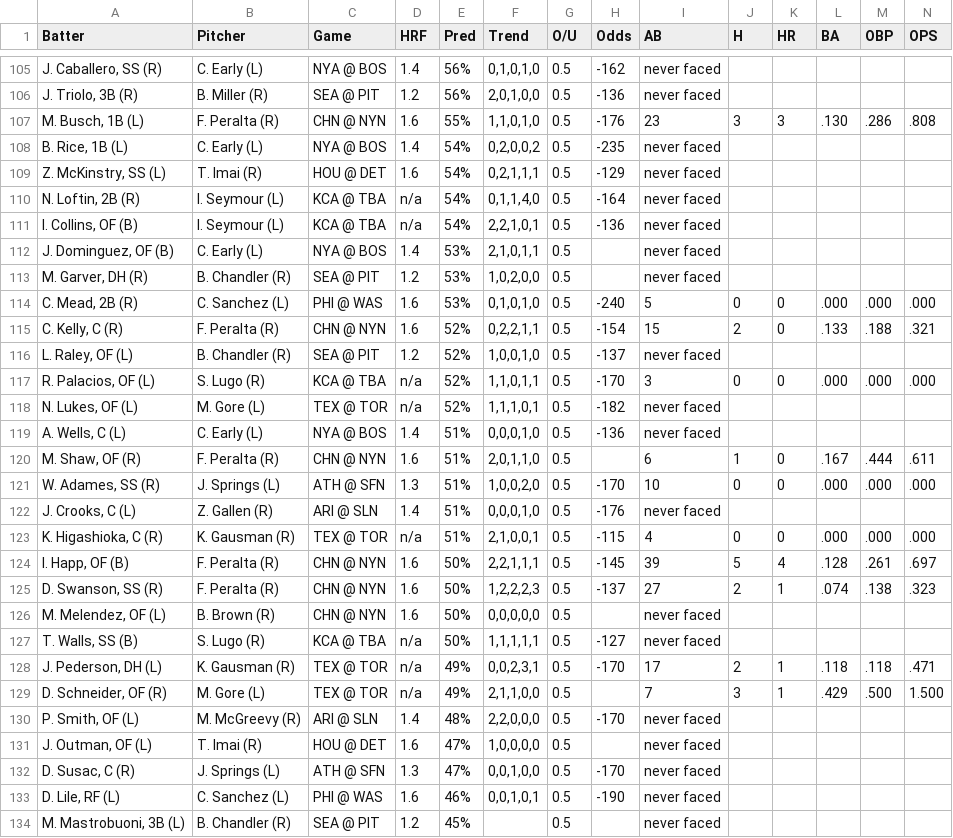
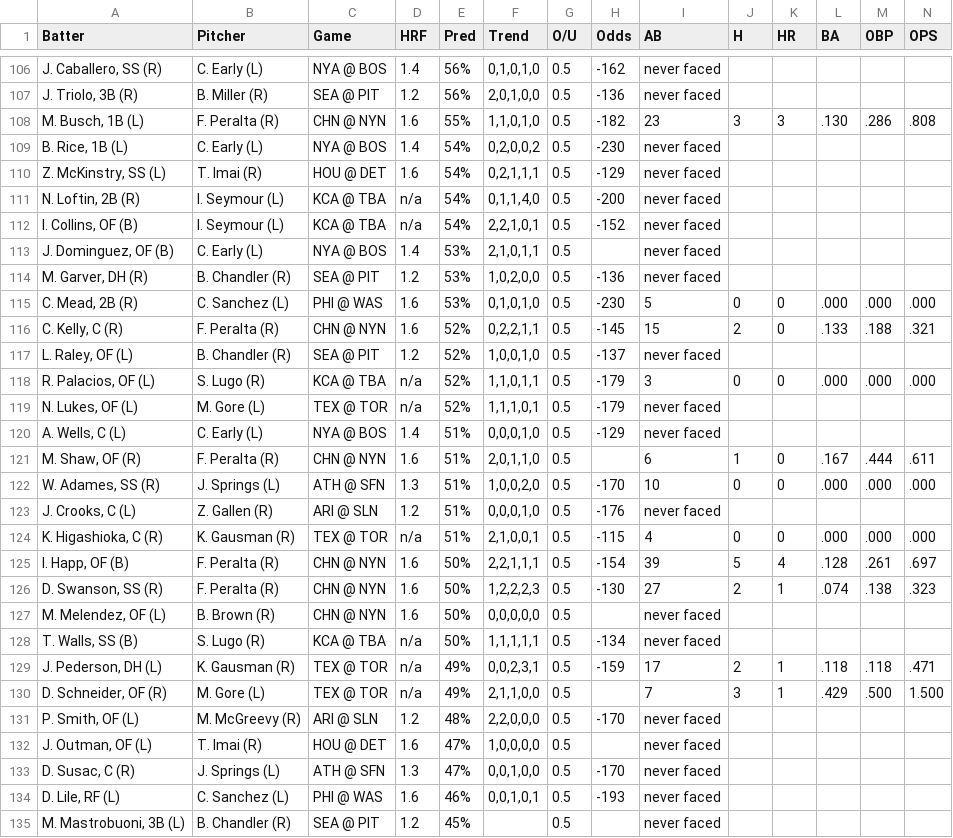
Before and after one commit to lgdsbrand/MLB-Hitters-Hub, a CSV file: backend/hit_pred_full.csv, drawn as a sheet; only a part is shown, gaps mark what is left out; addresses are those after the commit; the diff covers the shown part only; the diff names each change by its address in the sheet, - before the commit and + after, or states it on an @@ line.

```diff
--- a/backend/hit_pred_full.csv
+++ b/backend/hit_pred_full.csv
-H108 (Odds): -176
+H108 (Odds): -182
-H109 (Odds): -235
+H109 (Odds): -230
-H111 (Odds): -164
+H111 (Odds): -200
-H112 (Odds): -136
+H112 (Odds): -152
-H114 (Odds): (empty)
+H114 (Odds): -136
-H115 (Odds): -240
+H115 (Odds): -230
-H116 (Odds): -154
+H116 (Odds): -145
-H118 (Odds): -170
+H118 (Odds): -179
-H119 (Odds): -182
+H119 (Odds): -179
-H120 (Odds): -136
+H120 (Odds): -129
-D123 (HRF): 1.4
+D123 (HRF): 1.2
-H125 (Odds): -145
+H125 (Odds): -154
-H126 (Odds): -137
+H126 (Odds): -130
-H128 (Odds): -127
+H128 (Odds): -134
-H129 (Odds): -170
+H129 (Odds): -159
-D131 (HRF): 1.4
+D131 (HRF): 1.2
-H134 (Odds): -190
+H134 (Odds): -193
```
Also changed, not shown: 2 added rows, 1 removed row and 59 edited cells elsewhere in this file, backend/bvp_full.csv, backend/hr_pred_full.csv, 1 other file.
